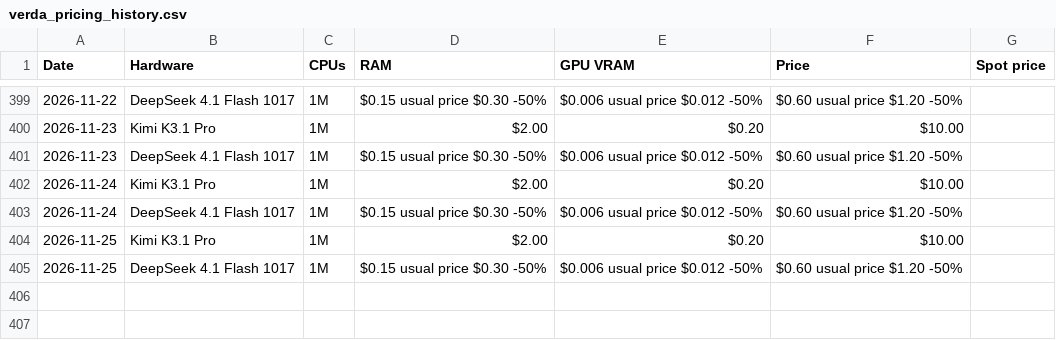
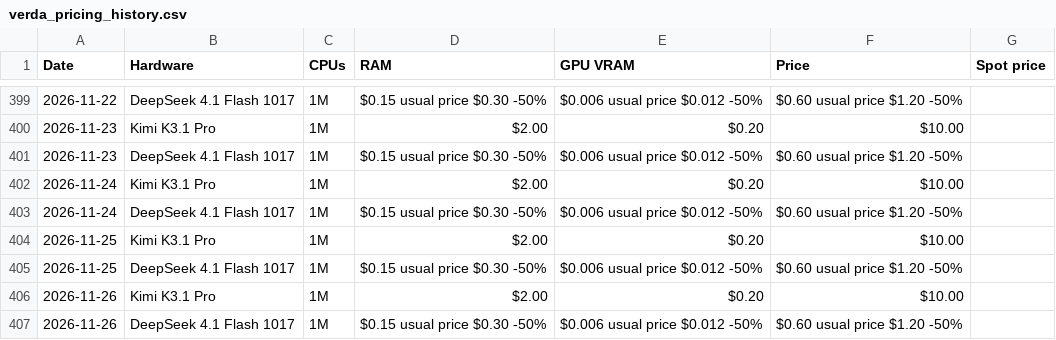
Before and after one commit to Bw0410/GPU-compute-scraper, a CSV file: verda_pricing_history.csv, drawn as a sheet; only a part is shown, gaps mark what is left out; the diff names each change by its address in the sheet, - before the commit and + after, or states it on an @@ line.

```diff
--- a/verda_pricing_history.csv
+++ b/verda_pricing_history.csv
+row 406: 2026-11-26 | Kimi K3.1 Pro | 1M | $2.00 | $0.20 | $10.00
+row 407: 2026-11-26 | DeepSeek 4.1 Flash 1017 | 1M | $0.15 usual price $0.30 -50% | $0.006 usual price $0.012 -50% | $0.60 usual price $1.20 -50%
```
Also changed, not shown: coreweave_eu_pricing_history.csv, coreweave_na_pricing_history.csv, 4 other files.
